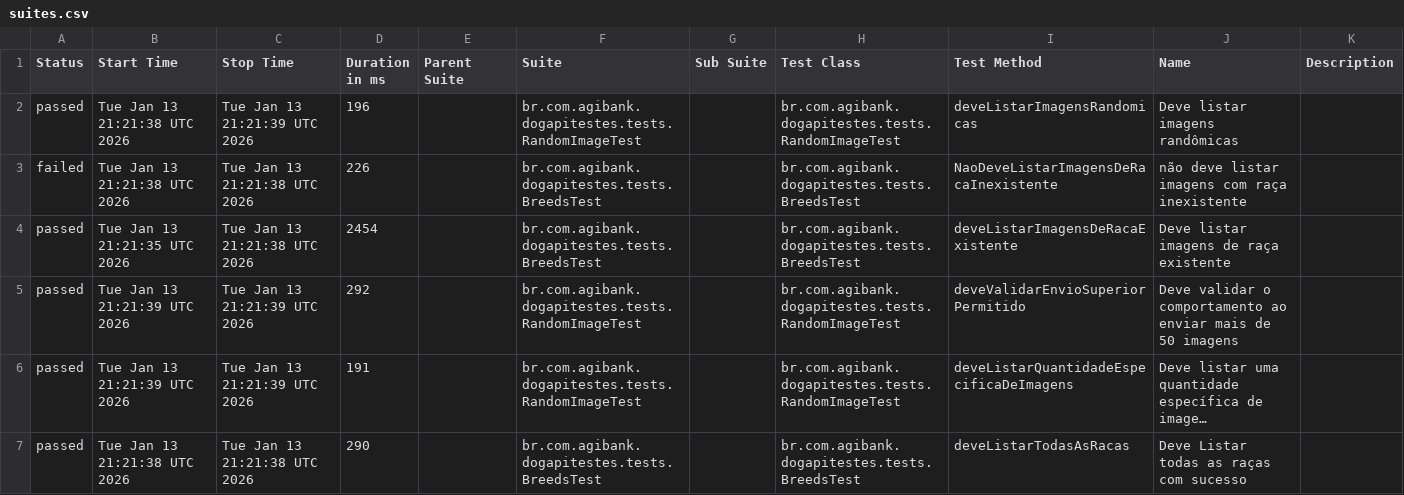
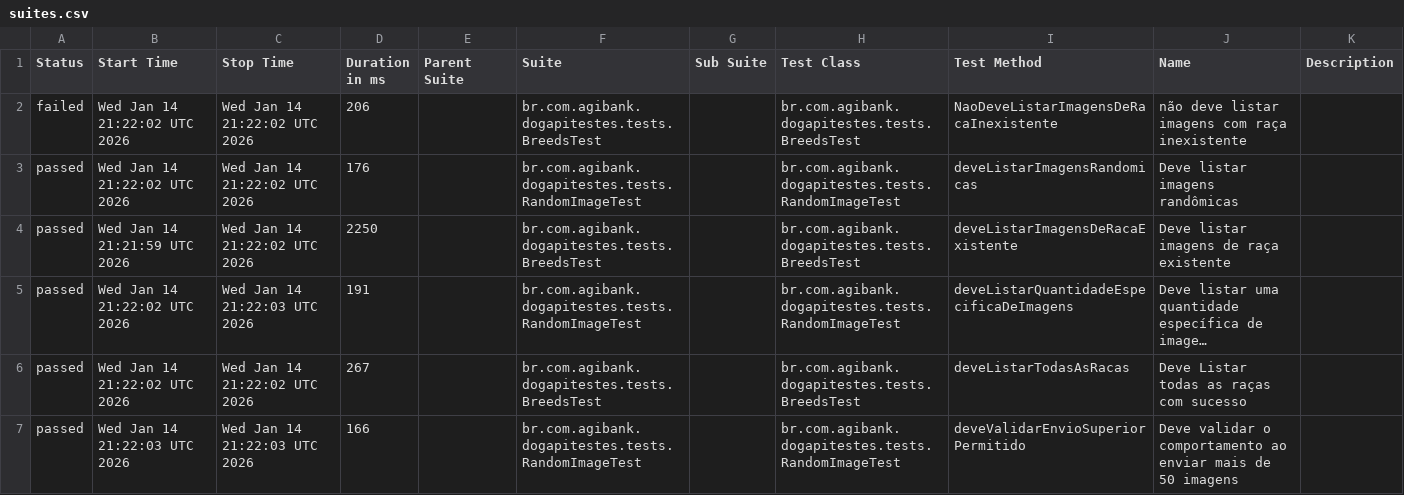
Before and after one commit to JosinaldoGJunior/desafio-tecnico-agibank, a CSV file: data/suites.csv, drawn as a sheet; long unchanged cells end in …; removed rows and columns are numbered as before the commit, all else as after; the diff names each change by its address in the sheet, - before the commit and + after, or states it on an @@ line.

```diff
--- a/data/suites.csv
+++ b/data/suites.csv
-row 2: passed | Tue Jan 13 21:21:38 UTC 2026 | Tue Jan 13 21:21:39 UTC 2026 | 196 |  | br.com.agibank.dogapitestes.tests.RandomImageTest |  | br.com.agibank.dogapitestes.tests.RandomImageTest | deveListarImagensRandomicas | Deve listar imagens randômicas
-B2 (Start Time): Tue Jan 13 21:21:38 UTC 2026
+B2 (Start Time): Wed Jan 14 21:22:02 UTC 2026
-C2 (Stop Time): Tue Jan 13 21:21:38 UTC 2026
+C2 (Stop Time): Wed Jan 14 21:22:02 UTC 2026
-D2 (Duration in ms): 226
+D2 (Duration in ms): 206
+row 3: passed | Wed Jan 14 21:22:02 UTC 2026 | Wed Jan 14 21:22:02 UTC 2026 | 176 |  | br.com.agibank.dogapitestes.tests.RandomImageTest |  | br.com.agibank.dogapitestes.tests.RandomImageTest | deveListarImagensRandomicas | Deve listar imagens randômicas
-B4 (Start Time): Tue Jan 13 21:21:35 UTC 2026
+B4 (Start Time): Wed Jan 14 21:21:59 UTC 2026
-C4 (Stop Time): Tue Jan 13 21:21:38 UTC 2026
+C4 (Stop Time): Wed Jan 14 21:22:02 UTC 2026
-D4 (Duration in ms): 2454
+D4 (Duration in ms): 2250
-row 5: passed | Tue Jan 13 21:21:39 UTC 2026 | Tue Jan 13 21:21:39 UTC 2026 | 292 |  | br.com.agibank.dogapitestes.tests.RandomImageTest |  | br.com.agibank.dogapitestes.tests.RandomImageTest | deveValidarEnvioSuperiorPermitido | Deve validar o comportamento ao enviar mais de 50 imagens
-B5 (Start Time): Tue Jan 13 21:21:39 UTC 2026
+B5 (Start Time): Wed Jan 14 21:22:02 UTC 2026
-C5 (Stop Time): Tue Jan 13 21:21:39 UTC 2026
+C5 (Stop Time): Wed Jan 14 21:22:03 UTC 2026
-B6 (Start Time): Tue Jan 13 21:21:38 UTC 2026
+B6 (Start Time): Wed Jan 14 21:22:02 UTC 2026
-C6 (Stop Time): Tue Jan 13 21:21:38 UTC 2026
+C6 (Stop Time): Wed Jan 14 21:22:02 UTC 2026
-D6 (Duration in ms): 290
+D6 (Duration in ms): 267
+row 7: passed | Wed Jan 14 21:22:03 UTC 2026 | Wed Jan 14 21:22:03 UTC 2026 | 166 |  | br.com.agibank.dogapitestes.tests.RandomImageTest |  | br.com.agibank.dogapitestes.tests.RandomImageTest | deveValidarEnvioSuperiorPermitido | Deve validar o comportamento ao enviar mais de 50 imagens
```
Also changed, not shown: 26 other files.
